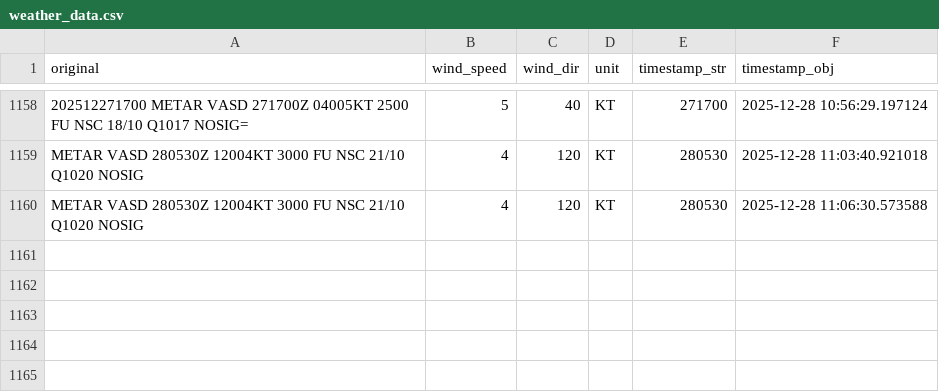
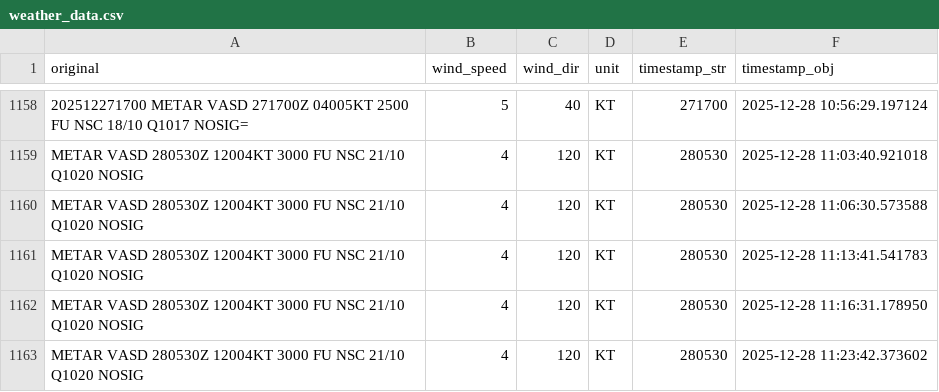
Before and after one commit to YeshwantL/Areodome-warining-and-alert-, a CSV file: weather_data.csv, drawn as a sheet; only a part is shown, gaps mark what is left out.

```diff
--- a/weather_data.csv
+++ b/weather_data.csv
@@ -1160 +1160,4 @@ METAR VASD 280530Z 12004KT 3000 FU NSC 21/10 Q1020 NOSIG,4,120,KT,280530,2025-12
 METAR VASD 280530Z 12004KT 3000 FU NSC 21/10 Q1020 NOSIG,4,120,KT,280530,2025-12-28 11:06:30.573588
+METAR VASD 280530Z 12004KT 3000 FU NSC 21/10 Q1020 NOSIG,4,120,KT,280530,2025-12-28 11:13:41.541783
+METAR VASD 280530Z 12004KT 3000 FU NSC 21/10 Q1020 NOSIG,4,120,KT,280530,2025-12-28 11:16:31.178950
+METAR VASD 280530Z 12004KT 3000 FU NSC 21/10 Q1020 NOSIG,4,120,KT,280530,2025-12-28 11:23:42.373602
```
Also changed, not shown: 5 other files.
